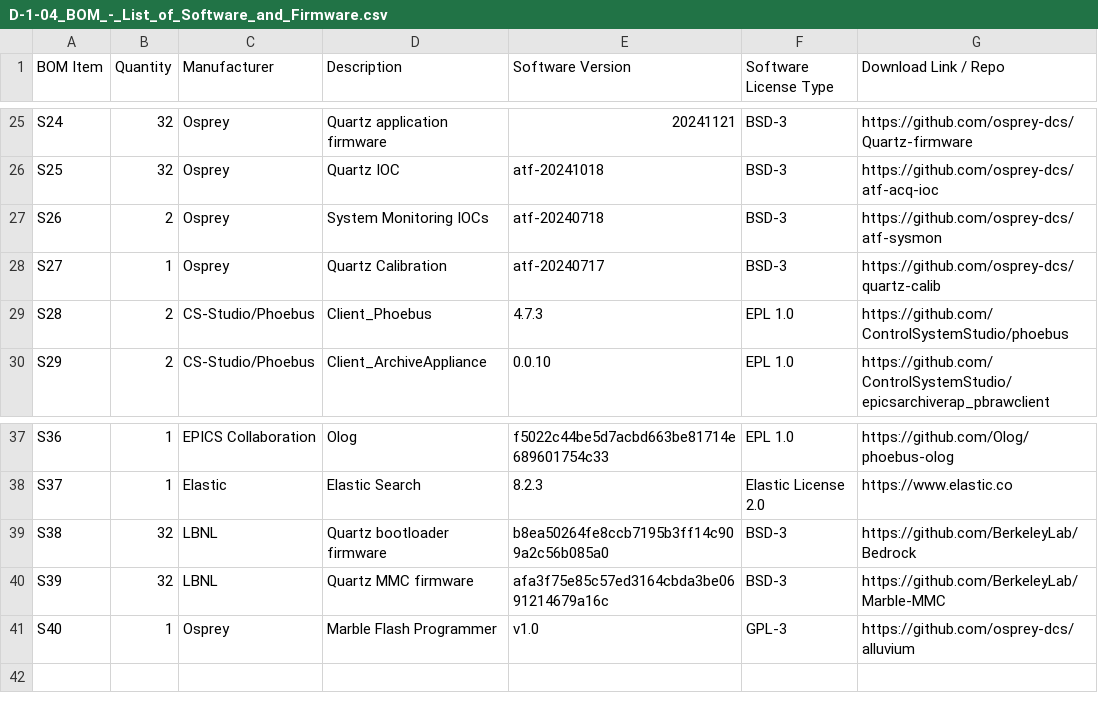
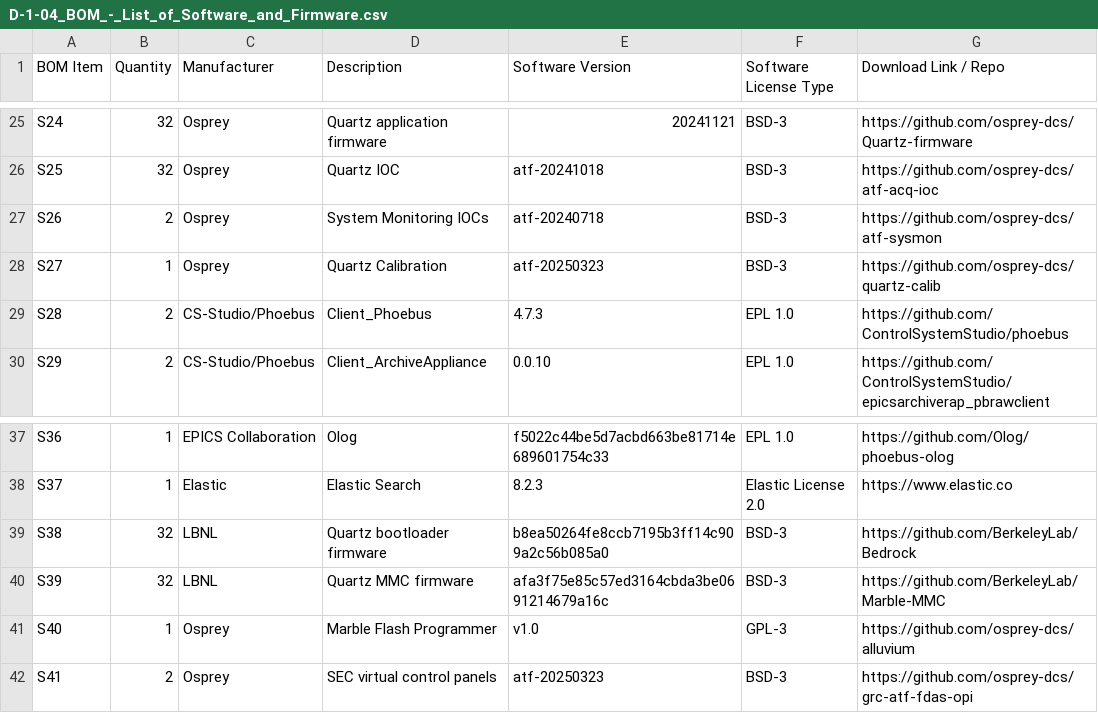
Before and after one commit to osprey-dcs/grc-atf-fdas, a CSV file: D-1-04_BOM_-_List_of_Software_and_Firmware.csv, drawn as a sheet; only a part is shown, gaps mark what is left out.

Commit message:
D.1.4 update with OPI screen changes

```diff
--- a/D-1-04_BOM_-_List_of_Software_and_Firmware.csv
+++ b/D-1-04_BOM_-_List_of_Software_and_Firmware.csv
@@ -27,3 +27,3 @@ S25,32,Osprey,Quartz IOC,atf-20241018,BSD-3,https://github.com/osprey-dcs/atf-ac
 S26,2,Osprey,System Monitoring IOCs,atf-20240718,BSD-3,https://github.com/osprey-dcs/atf-sysmon
-S27,1,Osprey,Quartz Calibration,atf-20240717,BSD-3,https://github.com/osprey-dcs/quartz-calib
+S27,1,Osprey,Quartz Calibration,atf-20250323,BSD-3,https://github.com/osprey-dcs/quartz-calib
 S28,2,CS-Studio/Phoebus,Client_Phoebus,4.7.3,EPL 1.0,https://github.com/ControlSystemStudio/phoebus
@@ -41 +41,2 @@ S39,32,LBNL,Quartz MMC firmware,afa3f75e85c57ed3164cbda3be0691214679a16c,BSD-3,h
 S40,1,Osprey,Marble Flash Programmer,v1.0,GPL-3,https://github.com/osprey-dcs/alluvium
+S41,2,Osprey,SEC virtual control panels,atf-20250323,BSD-3,https://github.com/osprey-dcs/grc-atf-fdas-opi
```
